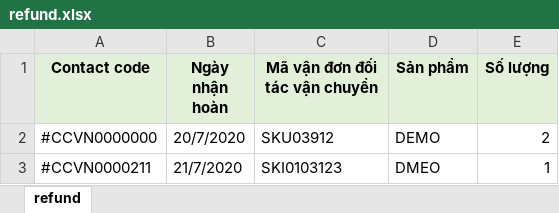
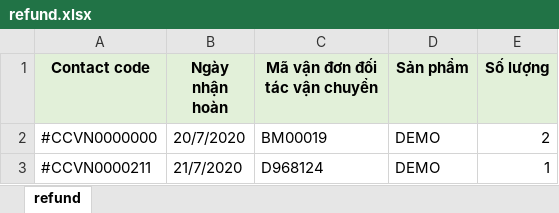
Before and after one commit to sauem/podv4, an Excel workbook: backend/web/example/refund.xlsx, sheet refund, drawn as a sheet; values as stored, in another font and other column widths than the file's, no borders; the diff names each change by its address in the sheet, - before the commit and + after, or states it on an @@ line.

```diff
--- a/backend/web/example/refund.xlsx (sheet refund)
+++ b/backend/web/example/refund.xlsx (sheet refund)
-C2 (Mã vận đơn đối tác vận chuyển): SKU03912
+C2 (Mã vận đơn đối tác vận chuyển): BM00019
-C3 (Mã vận đơn đối tác vận chuyển): SKI0103123
+C3 (Mã vận đơn đối tác vận chuyển): D968124
-D3 (Sản phẩm): DMEO
+D3 (Sản phẩm): DEMO
```
Also changed, not shown: backend/web/example/paid.xlsx, 36 other files.
